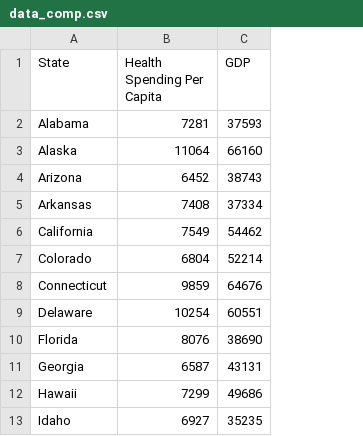
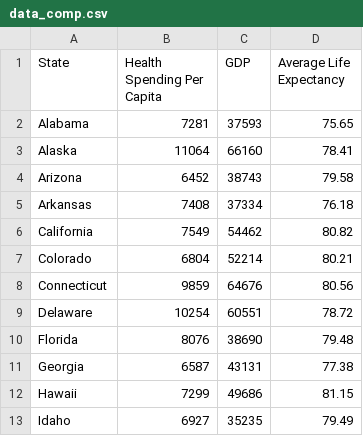
Before and after one commit to xshi0603/softdev-project1, a CSV file: data/data_comp.csv, drawn as a sheet; only a part is shown; the diff names each change by its address in the sheet, - before the commit and + after, or states it on an @@ line.

Commit message:
added life exepectancy data

```diff
--- a/data/data_comp.csv
+++ b/data/data_comp.csv
+column D (Average Life Expectancy), rows 2-13: 75.65 | 78.41 | 79.58 | 76.18 | 80.82 | 80.21 | 80.56 | 78.72 | 79.48 | 77.38 | 81.15 | 79.49
```
Also changed, not shown: 1 other file.
